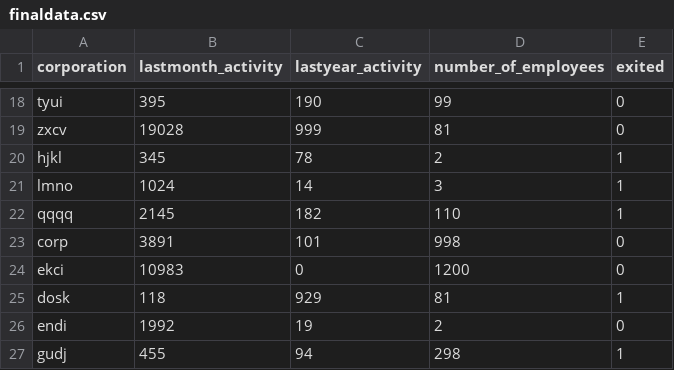
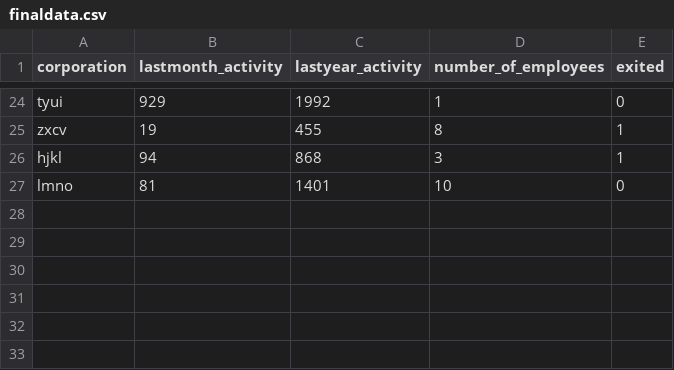
Before and after one commit to mfurquimdev/Dynamic-Risk-Assessment-System, a CSV file: ingesteddata/finaldata.csv, drawn as a sheet; only a part is shown, gaps mark what is left out; removed rows and columns are numbered as before the commit, all else as after; the diff covers the shown part only; the diff names each change by its address in the sheet, - before the commit and + after, or states it on an @@ line.

```diff
--- a/ingesteddata/finaldata.csv
+++ b/ingesteddata/finaldata.csv
-B24 (lastmonth_activity): 395
+B24 (lastmonth_activity): 929
-C24 (lastyear_activity): 190
+C24 (lastyear_activity): 1992
-D24 (number_of_employees): 99
+D24 (number_of_employees): 1
-B25 (lastmonth_activity): 19028
+B25 (lastmonth_activity): 19
-C25 (lastyear_activity): 999
+C25 (lastyear_activity): 455
-D25 (number_of_employees): 81
+D25 (number_of_employees): 8
-E25 (exited): 0
+E25 (exited): 1
-B26 (lastmonth_activity): 345
+B26 (lastmonth_activity): 94
-C26 (lastyear_activity): 78
+C26 (lastyear_activity): 868
-D26 (number_of_employees): 2
+D26 (number_of_employees): 3
-B27 (lastmonth_activity): 1024
+B27 (lastmonth_activity): 81
-C27 (lastyear_activity): 14
+C27 (lastyear_activity): 1401
-D27 (number_of_employees): 3
+D27 (number_of_employees): 10
-E27 (exited): 1
+E27 (exited): 0
-row 22: qqqq | 2145 | 182 | 110 | 1
-row 23: corp | 3891 | 101 | 998 | 0
-row 24: ekci | 10983 | 0 | 1200 | 0
-row 25: dosk | 118 | 929 | 81 | 1
-row 26: endi | 1992 | 19 | 2 | 0
-row 27: gudj | 455 | 94 | 298 | 1
```
Also changed, not shown: 6 added rows and 57 edited cells elsewhere in this file, 9 other files.
